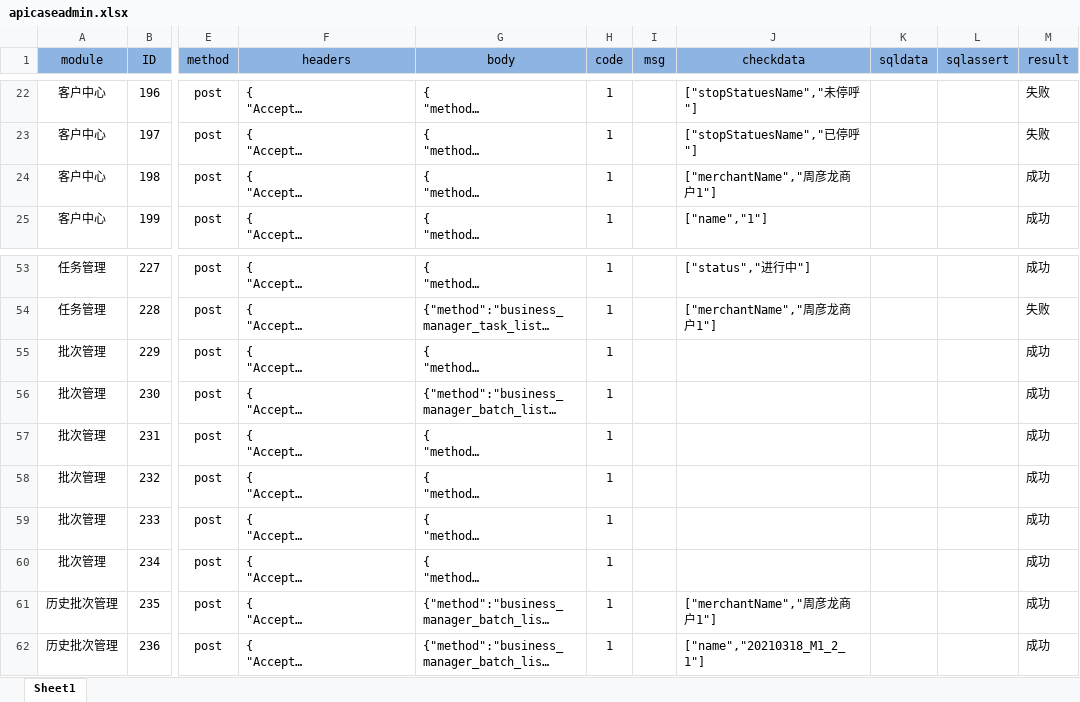
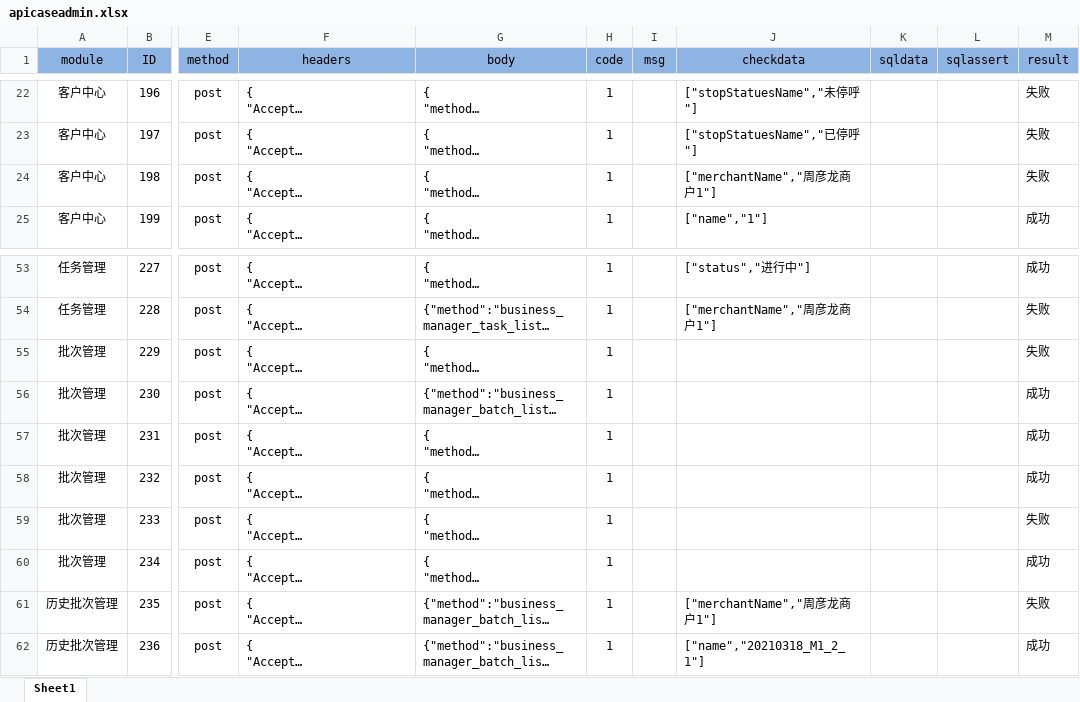
Before and after one commit to zhouyanlong/autotestapi, an Excel workbook: config/apicaseadmin.xlsx, sheet Sheet1, drawn as a sheet; only a part is shown, gaps mark what is left out; long unchanged cells end in …; values as stored, in another font and other column widths than the file's, no borders; the diff names each change by its address in the sheet, - before the commit and + after, or states it on an @@ line.

```diff
--- a/config/apicaseadmin.xlsx (sheet Sheet1)
+++ b/config/apicaseadmin.xlsx (sheet Sheet1)
-M24 (result): 成功
+M24 (result): 失败
-M55 (result): 成功
+M55 (result): 失败
-M59 (result): 成功
+M59 (result): 失败
-M61 (result): 成功
+M61 (result): 失败
```
Also changed, not shown: config/apicase.xlsx, 6 other files.
